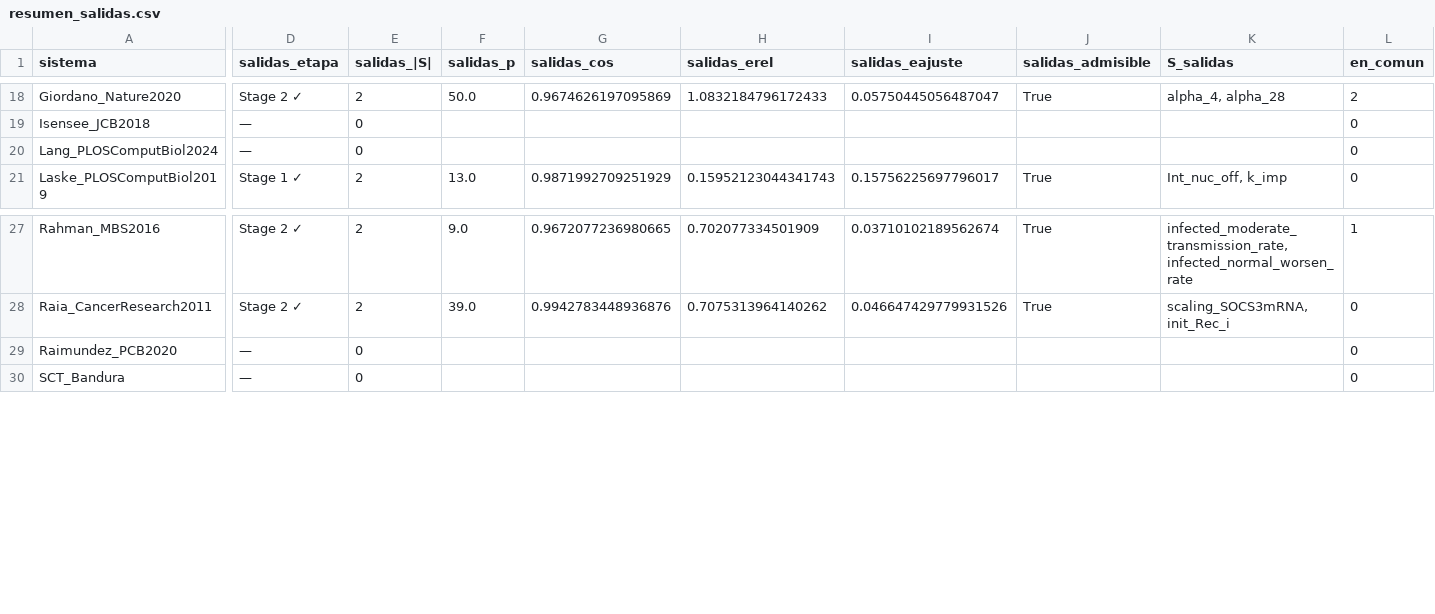
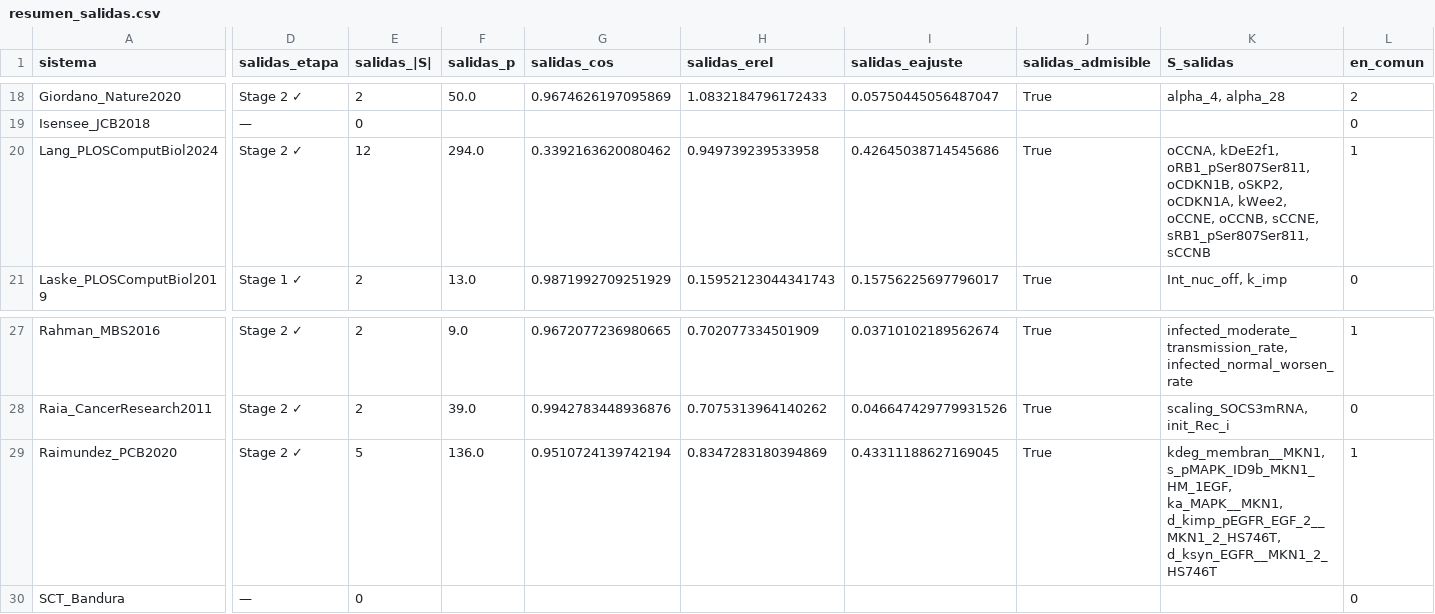
Before and after one commit to monicammr/archivos, a CSV file: certificados/resultados/salidas/resumen_salidas.csv, drawn as a sheet; only a part is shown, gaps mark what is left out; the diff names each change by its address in the sheet, - before the commit and + after, or states it on an @@ line.

```diff
--- a/certificados/resultados/salidas/resumen_salidas.csv
+++ b/certificados/resultados/salidas/resumen_salidas.csv
-D20 (salidas_etapa): —
+D20 (salidas_etapa): Stage 2 ✓
-E20 (salidas_|S|): 0
+E20 (salidas_|S|): 12
-F20 (salidas_p): (empty)
+F20 (salidas_p): 294.0
-G20 (salidas_cos): (empty)
+G20 (salidas_cos): 0.3392163620080462
-H20 (salidas_erel): (empty)
+H20 (salidas_erel): 0.949739239533958
-I20 (salidas_eajuste): (empty)
+I20 (salidas_eajuste): 0.42645038714545686
-J20 (salidas_admisible): (empty)
+J20 (salidas_admisible): True
-K20 (S_salidas): (empty)
+K20 (S_salidas): oCCNA, kDeE2f1, oRB1_pSer807Ser811, oCDKN1B, oSKP2, oCDKN1A, kWee2, oCCNE, oCCNB, sCCNE, sRB1_pSer807Ser811, sCCNB
-L20 (en_comun): 0
+L20 (en_comun): 1
-D29 (salidas_etapa): —
+D29 (salidas_etapa): Stage 2 ✓
-E29 (salidas_|S|): 0
+E29 (salidas_|S|): 5
-F29 (salidas_p): (empty)
+F29 (salidas_p): 136.0
-G29 (salidas_cos): (empty)
+G29 (salidas_cos): 0.9510724139742194
-H29 (salidas_erel): (empty)
+H29 (salidas_erel): 0.8347283180394869
-I29 (salidas_eajuste): (empty)
+I29 (salidas_eajuste): 0.43311188627169045
-J29 (salidas_admisible): (empty)
+J29 (salidas_admisible): True
-K29 (S_salidas): (empty)
+K29 (S_salidas): kdeg_membran__MKN1, s_pMAPK_ID9b_MKN1_HM_1EGF, ka_MAPK__MKN1, d_kimp_pEGFR_EGF_2__MKN1_2_HS746T, d_ksyn_EGFR__MKN1_2_HS746T
-L29 (en_comun): 0
+L29 (en_comun): 1
```
Also changed, not shown: 3 other files.
